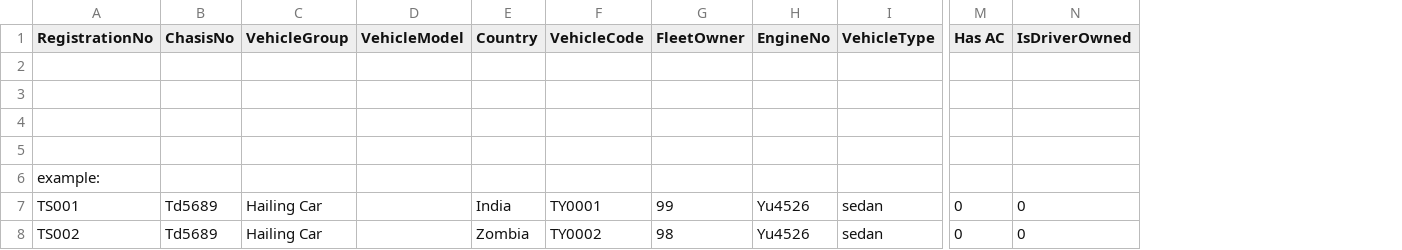
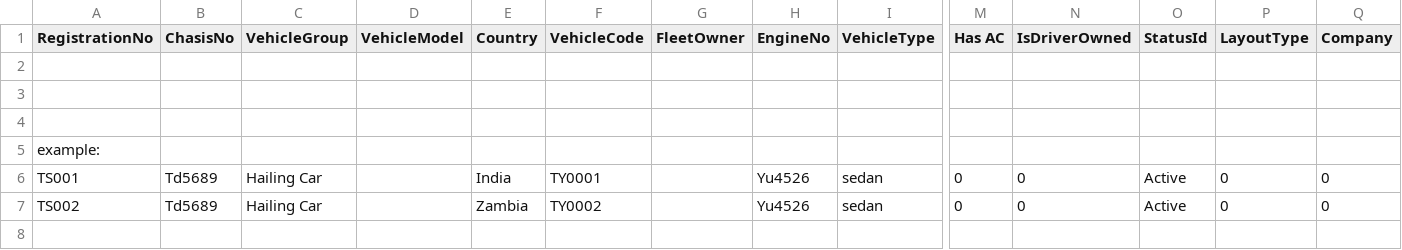
Before and after one commit to WIGRepositories/SmartTicketDashboard, a CSV file: SmartTicketDashboard/UI/DataUploadTemplates/VehiclesList.csv, drawn as a sheet; only a part is shown, gaps mark what is left out; removed rows and columns are numbered as before the commit, all else as after; rows hold the shown columns only; the diff names each change by its address in the sheet, - before the commit and + after, or states it on an @@ line.

```diff
--- a/SmartTicketDashboard/UI/DataUploadTemplates/VehiclesList.csv
+++ b/SmartTicketDashboard/UI/DataUploadTemplates/VehiclesList.csv
+column O (StatusId), rows 6-7: Active | Active
+column P (LayoutType), rows 6-7: 0 | 0
+column Q (Company), rows 6-7: 0 | 0
-row 5: (empty)
-G6 (FleetOwner): 99
+G6 (FleetOwner): (empty)
-E7 (Country): Zombia
+E7 (Country): Zambia
-G7 (FleetOwner): 98
+G7 (FleetOwner): (empty)
```
Also changed, not shown: SmartTicketDashboard/UI/DataUploadTemplates/DriverVehicleAssignList.csv, SmartTicketDashboard/UI/DataUploadTemplates/DriversList.csv, 5 other files.
